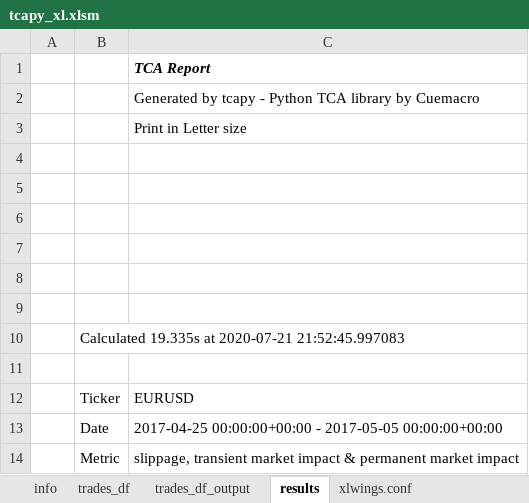
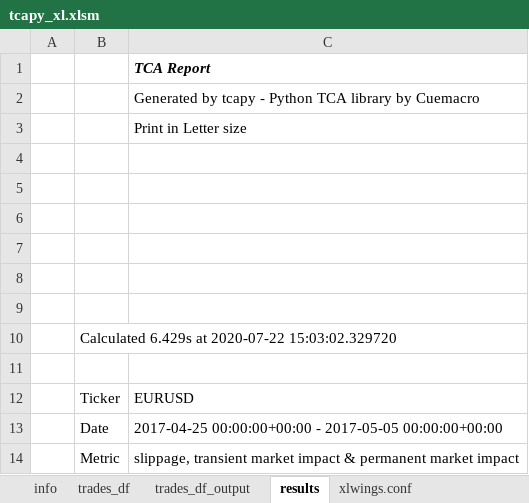
Before and after one commit to cuemacro/tcapy, an Excel workbook: tcapy/excel/tcapy_xl.xlsm, sheet results, drawn as a sheet; values as stored, in another font and other column widths than the file's, no borders; charts and pictures not drawn; the diff names each change by its address in the sheet, - before the commit and + after, or states it on an @@ line.

```diff
--- a/tcapy/excel/tcapy_xl.xlsm (sheet results)
+++ b/tcapy/excel/tcapy_xl.xlsm (sheet results)
-B10: Calculated 19.335s at 2020-07-21 21:52:45.997083
+B10: Calculated 6.429s at 2020-07-22 15:03:02.329720
```
Also changed, not shown: sheet trades_df, charts or pictures, 5 other files.
